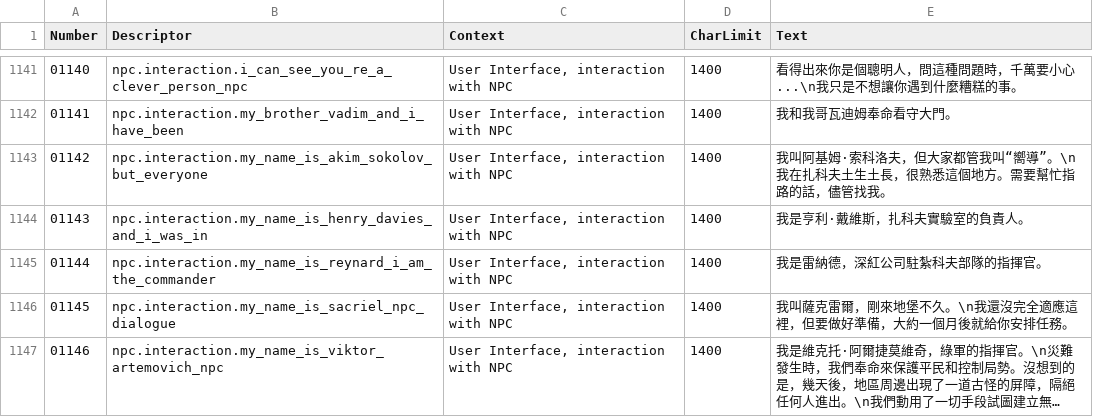
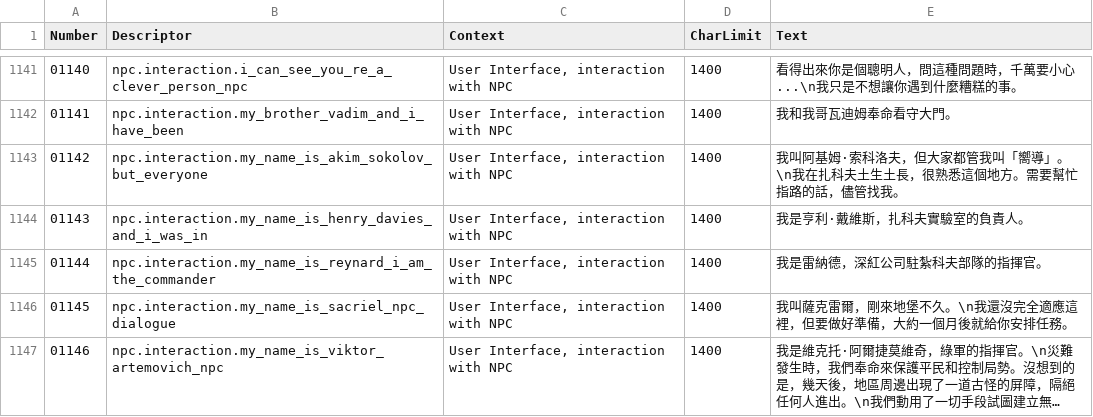
Before and after one commit to NCFFCN/chinese_traditional, a CSV file: chinese_traditional_edit.csv, drawn as a sheet; only a part is shown, gaps mark what is left out; long unchanged cells end in …; the diff covers the shown part only.

```diff
--- a/chinese_traditional_edit.csv
+++ b/chinese_traditional_edit.csv
@@ -1142,3 +1142,3 @@
 01141,npc.interaction.my_brother_vadim_and_i_have_been,"User Interface, interaction with NPC",1400,我和我哥瓦迪姆奉命看守大門。
-01142,npc.interaction.my_name_is_akim_sokolov_but_everyone,"User Interface, interaction with NPC",1400,我叫阿基姆·索科洛夫，但大家都管我叫“嚮導”。\n我在扎科夫土生土長，很熟悉這個地方。需要幫忙指路的話，儘管找我。
+01142,npc.interaction.my_name_is_akim_sokolov_but_everyone,"User Interface, interaction with NPC",1400,我叫阿基姆·索科洛夫，但大家都管我叫「嚮導」。\n我在扎科夫土生土長，很熟悉這個地方。需要幫忙指路的話，儘管找我。
 01143,npc.interaction.my_name_is_henry_davies_and_i_was_in,"User Interface, interaction with NPC",1400,我是亨利·戴維斯，扎科夫實驗室的負責人。
```
Also changed, not shown: 29 edited cells elsewhere in this file.
